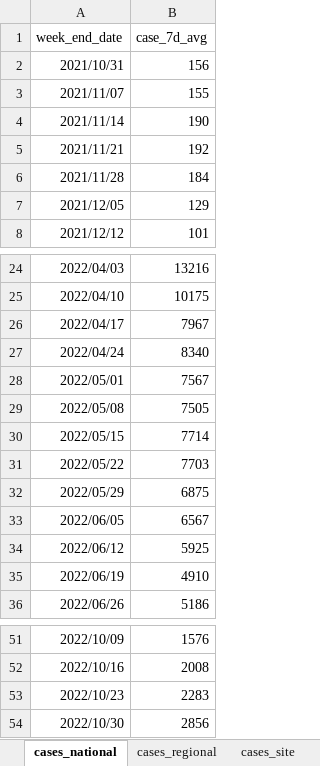
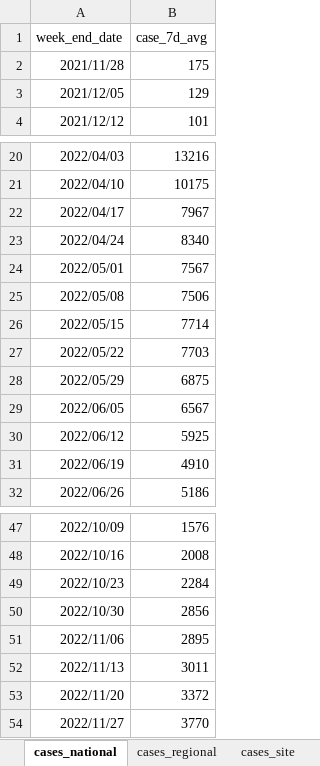
Before and after one commit to ESR-NZ/covid_in_wastewater, an Excel workbook: data/sars_cov2_wastewater_aotearoa.xlsx, sheet cases_national, drawn as a sheet; only a part is shown, gaps mark what is left out; values as stored, in another font and other column widths than the file's, no borders; table styles not drawn; removed rows and columns are numbered as before the commit, all else as after; the diff names each change by its address in the sheet, - before the commit and + after, or states it on an @@ line.

```diff
--- a/data/sars_cov2_wastewater_aotearoa.xlsx (sheet cases_national)
+++ b/data/sars_cov2_wastewater_aotearoa.xlsx (sheet cases_national)
-row 2: 2021/10/31 | 156
-row 3: 2021/11/07 | 155
-row 4: 2021/11/14 | 190
-row 5: 2021/11/21 | 192
-B2 (case_7d_avg): 184
+B2 (case_7d_avg): 175
-B25 (case_7d_avg): 7505
+B25 (case_7d_avg): 7506
-B49 (case_7d_avg): 2283
+B49 (case_7d_avg): 2284
+row 51: 2022/11/06 | 2895
+row 52: 2022/11/13 | 3011
+row 53: 2022/11/20 | 3372
+row 54: 2022/11/27 | 3770
```
Also changed, not shown: sheet ww_data_all, sheet variants, sheet ww_site, sheet cases_site, sheet ww_regional, sheet cases_regional, 2 more sheets, 8 other files.
